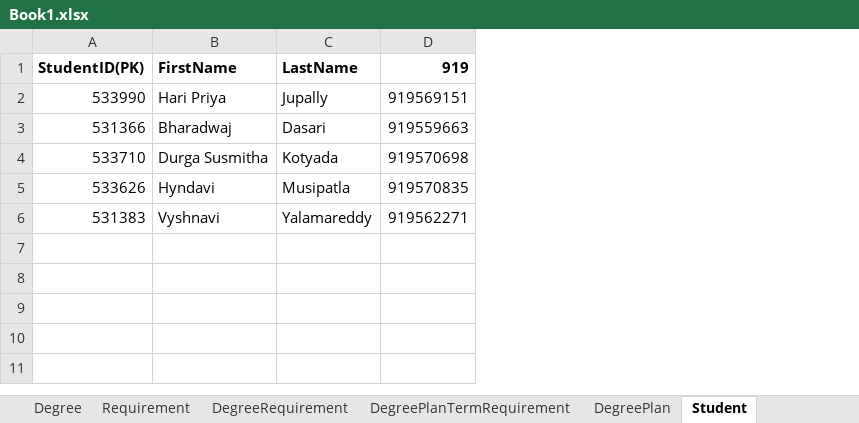
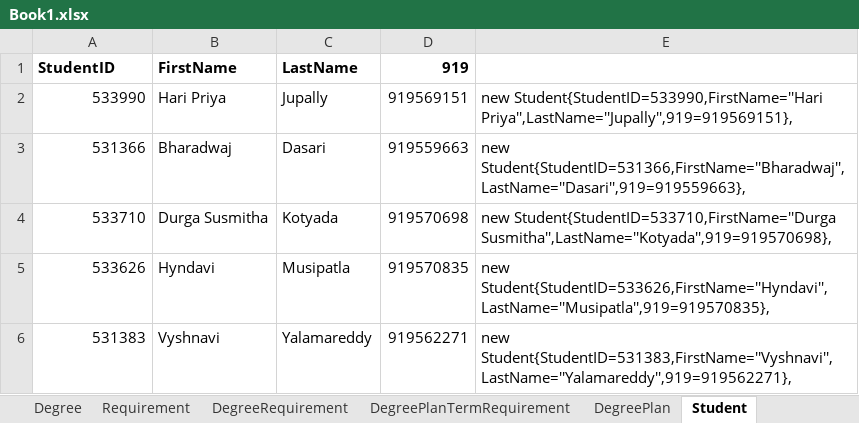
Before and after one commit to HariPriyaJupally/MVC-Plan, an Excel workbook: Book1.xlsx, sheet Student, drawn as a sheet; values as stored, in another font and other column widths than the file's, no borders; the diff names each change by its address in the sheet, - before the commit and + after, or states it on an @@ line.

Commit message:
Committed changes to Student class in models and Dbinitializer.cs

```diff
--- a/Book1.xlsx (sheet Student)
+++ b/Book1.xlsx (sheet Student)
+column E, rows 2-6: new Student{StudentID=533990,FirstName=''Hari Priya'',LastName=''Jupally'',919=919569151}, | new Student{StudentID=531366,FirstName=''Bharadwaj'',LastName=''Dasari'',919=919559663}, | new Student{StudentID=533710,FirstName=''Durga Susmitha'',LastName=''Kotyada'',919=919570698}, | new Student{StudentID=533626,FirstName=''Hyndavi'',LastName=''Musipatla'',919=919570835}, | new Student{StudentID=531383,FirstName=''Vyshnavi'',LastName=''Yalamareddy'',919=919562271},
-A1: StudentID(PK)
+A1: StudentID
```
Also changed, not shown: sheet Degree, 7 other files.
